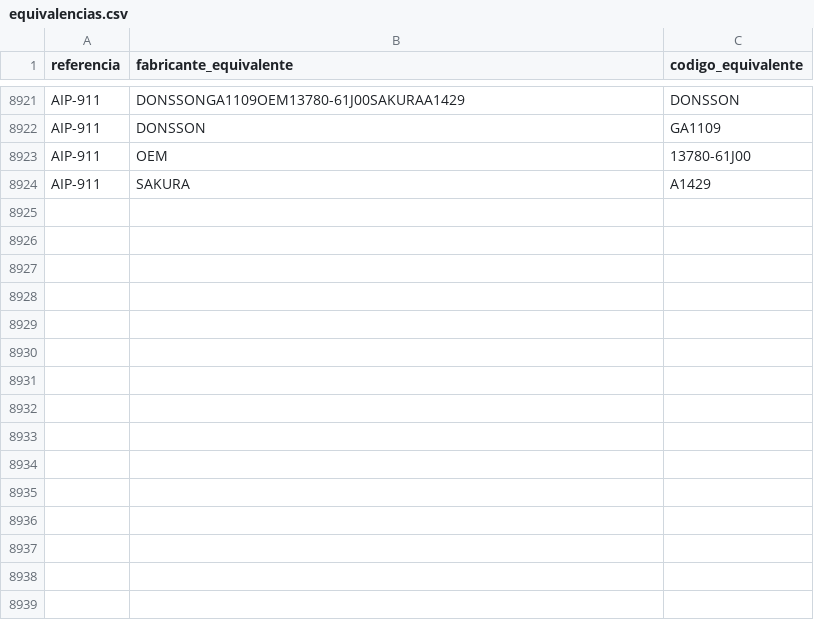
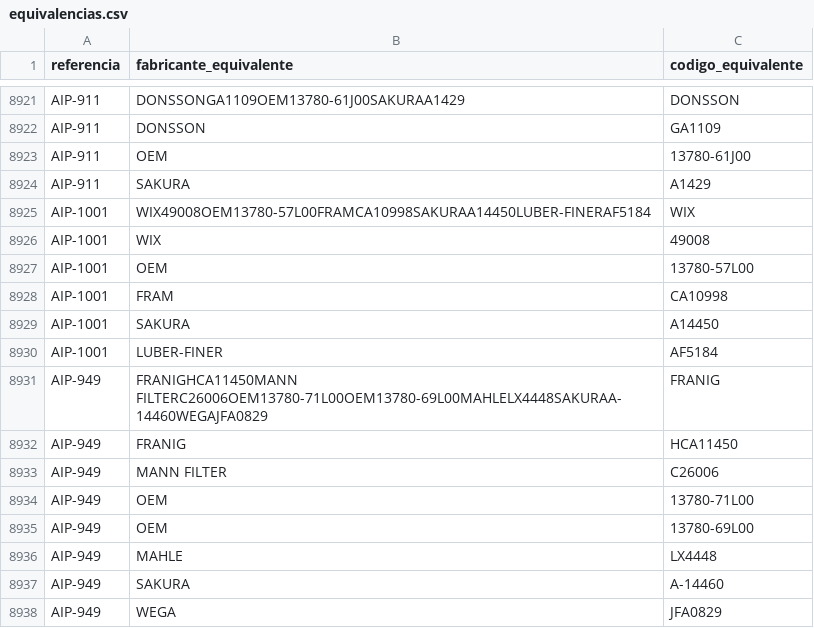
Before and after one commit to mimoralesga/premium_filters_scrapper, a CSV file: equivalencias.csv, drawn as a sheet; only a part is shown, gaps mark what is left out; the diff names each change by its address in the sheet, - before the commit and + after, or states it on an @@ line.

Commit message:
feat: append new Suzuki vehicle filter data to catalog and update progress records

```diff
--- a/equivalencias.csv
+++ b/equivalencias.csv
+row 8925: AIP-1001 | WIX49008OEM13780-57L00FRAMCA10998SAKURAA14450LUBER-FINERAF5184 | WIX
+row 8926: AIP-1001 | WIX | 49008
+row 8927: AIP-1001 | OEM | 13780-57L00
+row 8928: AIP-1001 | FRAM | CA10998
+row 8929: AIP-1001 | SAKURA | A14450
+row 8930: AIP-1001 | LUBER-FINER | AF5184
+row 8931: AIP-949 | FRANIGHCA11450MANN FILTERC26006OEM13780-71L00OEM13780-69L00MAHLELX4448SAKURAA-14460WEGAJFA0829 | FRANIG
+row 8932: AIP-949 | FRANIG | HCA11450
+row 8933: AIP-949 | MANN FILTER | C26006
+row 8934: AIP-949 | OEM | 13780-71L00
+row 8935: AIP-949 | OEM | 13780-69L00
+row 8936: AIP-949 | MAHLE | LX4448
+row 8937: AIP-949 | SAKURA | A-14460
+row 8938: AIP-949 | WEGA | JFA0829
```
Also changed, not shown: aplicaciones.csv, 2 other files.
